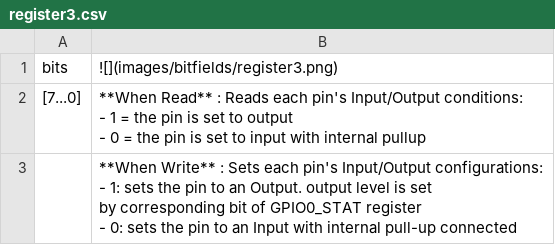
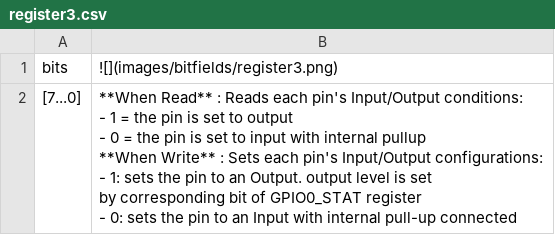
Before and after one commit to K4zuki/tinyI2C, a CSV file: doc/data/register3.csv, drawn as a sheet.

```diff
--- a/doc/data/register3.csv
+++ b/doc/data/register3.csv
@@ -1,11 +1,12 @@
 bits,![](images/bitfields/register3.png)
- [7...0] ,"**When Read** : Reads each pin's Input/Output conditions:
-
-- 1 = the pin is set to output
-- 0 = the pin is set to input with internal pullup"
-,"**When Write** : Sets each pin's Input/Output configurations:
-
-- 1: sets the pin to an Output. output level is set
-by corresponding bit of GPIO0_STAT register
-- 0: sets the pin to an Input with internal pull-up connected
-"
+[7...0],"**When Read** : Reads each pin's Input/Output conditions:
+
+- 1 = the pin is set to output
+- 0 = the pin is set to input with internal pullup
+
+**When Write** : Sets each pin's Input/Output configurations:
+
+- 1: sets the pin to an Output. output level is set
+by corresponding bit of GPIO0_STAT register
+- 0: sets the pin to an Input with internal pull-up connected
+"
```
Also changed, not shown: doc/data/register1.csv, doc/data/register2.csv, 3 other files.
